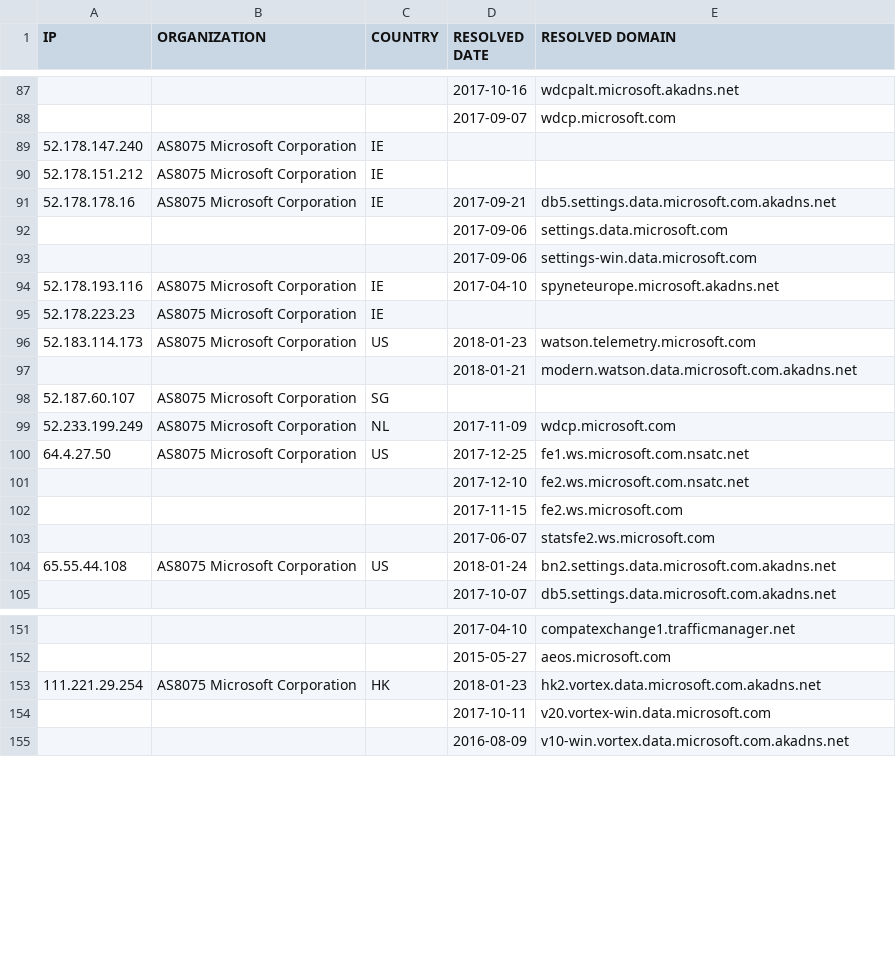
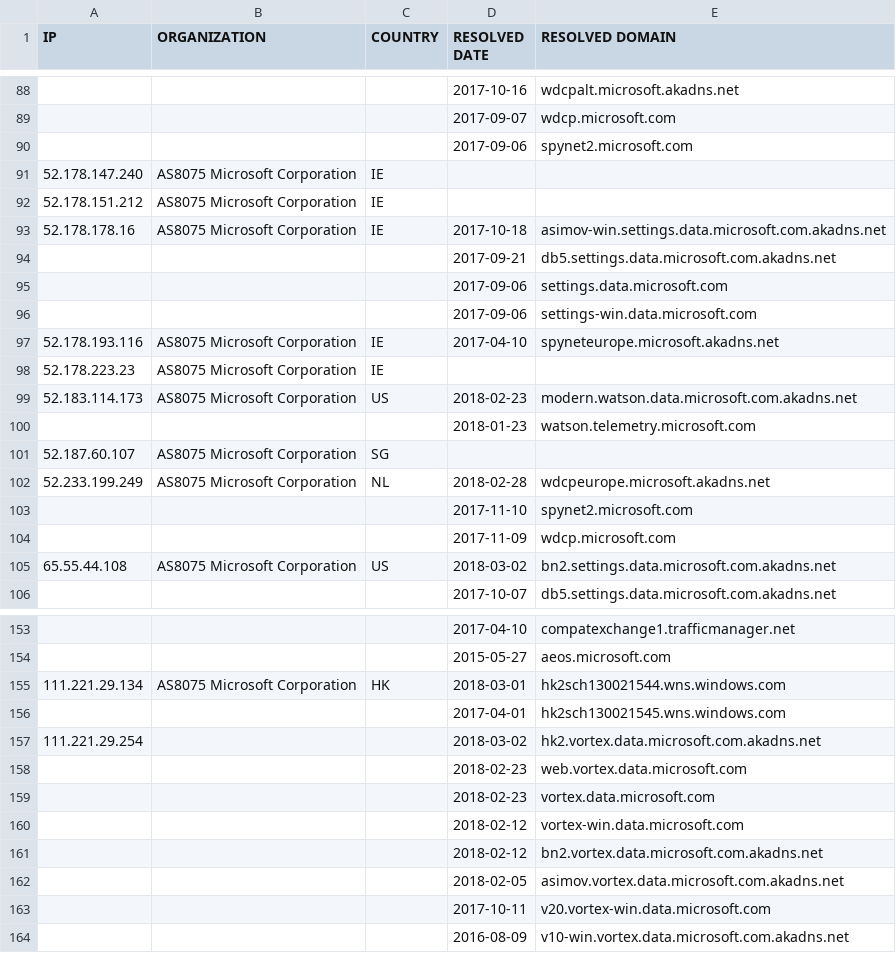
Before and after one commit to zyh001/WindowsSpyBlocker, a CSV file: logs/win81/firewall-test-spy.csv, drawn as a sheet; only a part is shown, gaps mark what is left out; the diff covers the shown part only.

```diff
--- a/logs/win81/firewall-test-spy.csv
+++ b/logs/win81/firewall-test-spy.csv
@@ -88,5 +89,7 @@ IP,ORGANIZATION,COUNTRY,RESOLVED DATE,RESOLVED DOMAIN
 ,,,2017-09-07,wdcp.microsoft.com
+,,,2017-09-06,spynet2.microsoft.com
 52.178.147.240,AS8075 Microsoft Corporation,IE,,
 52.178.151.212,AS8075 Microsoft Corporation,IE,,
-52.178.178.16,AS8075 Microsoft Corporation,IE,2017-09-21,db5.settings.data.microsoft.com.akadns.net
+52.178.178.16,AS8075 Microsoft Corporation,IE,2017-10-18,asimov-win.settings.data.microsoft.com.akadns.net
+,,,2017-09-21,db5.settings.data.microsoft.com.akadns.net
 ,,,2017-09-06,settings.data.microsoft.com
@@ -95,11 +98,9 @@ IP,ORGANIZATION,COUNTRY,RESOLVED DATE,RESOLVED DOMAIN
 52.178.223.23,AS8075 Microsoft Corporation,IE,,
-52.183.114.173,AS8075 Microsoft Corporation,US,2018-01-23,watson.telemetry.microsoft.com
-,,,2018-01-21,modern.watson.data.microsoft.com.akadns.net
+52.183.114.173,AS8075 Microsoft Corporation,US,2018-02-23,modern.watson.data.microsoft.com.akadns.net
+,,,2018-01-23,watson.telemetry.microsoft.com
 52.187.60.107,AS8075 Microsoft Corporation,SG,,
-52.233.199.249,AS8075 Microsoft Corporation,NL,2017-11-09,wdcp.microsoft.com
-64.4.27.50,AS8075 Microsoft Corporation,US,2017-12-25,fe1.ws.microsoft.com.nsatc.net
-,,,2017-12-10,fe2.ws.microsoft.com.nsatc.net
-,,,2017-11-15,fe2.ws.microsoft.com
-,,,2017-06-07,statsfe2.ws.microsoft.com
-65.55.44.108,AS8075 Microsoft Corporation,US,2018-01-24,bn2.settings.data.microsoft.com.akadns.net
+52.233.199.249,AS8075 Microsoft Corporation,NL,2018-02-28,wdcpeurope.microsoft.akadns.net
+,,,2017-11-10,spynet2.microsoft.com
+,,,2017-11-09,wdcp.microsoft.com
+65.55.44.108,AS8075 Microsoft Corporation,US,2018-03-02,bn2.settings.data.microsoft.com.akadns.net
 ,,,2017-10-07,db5.settings.data.microsoft.com.akadns.net
@@ -152,3 +154,10 @@ IP,ORGANIZATION,COUNTRY,RESOLVED DATE,RESOLVED DOMAIN
 ,,,2015-05-27,aeos.microsoft.com
-111.221.29.254,AS8075 Microsoft Corporation,HK,2018-01-23,hk2.vortex.data.microsoft.com.akadns.net
+111.221.29.134,AS8075 Microsoft Corporation,HK,2018-03-01,hk2sch130021544.wns.windows.com
+,,,2017-04-01,hk2sch130021545.wns.windows.com
+111.221.29.254,,,2018-03-02,hk2.vortex.data.microsoft.com.akadns.net
+,,,2018-02-23,web.vortex.data.microsoft.com
+,,,2018-02-23,vortex.data.microsoft.com
+,,,2018-02-12,vortex-win.data.microsoft.com
+,,,2018-02-12,bn2.vortex.data.microsoft.com.akadns.net
+,,,2018-02-05,asimov.vortex.data.microsoft.com.akadns.net
 ,,,2017-10-11,v20.vortex-win.data.microsoft.com
```
Also changed, not shown: 10 added rows, 11 removed rows, 1 moved row and 61 edited cells elsewhere in this file, logs/win81/proxifier-hosts-count.csv, logs/win81/proxifier-unique.csv, 26 other files.
